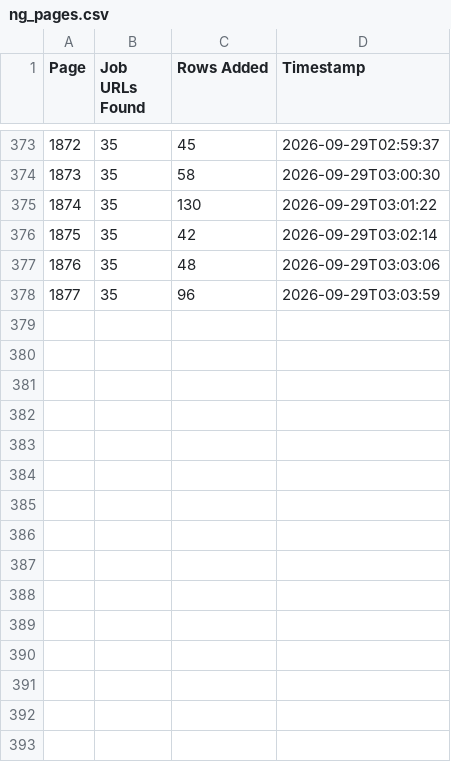
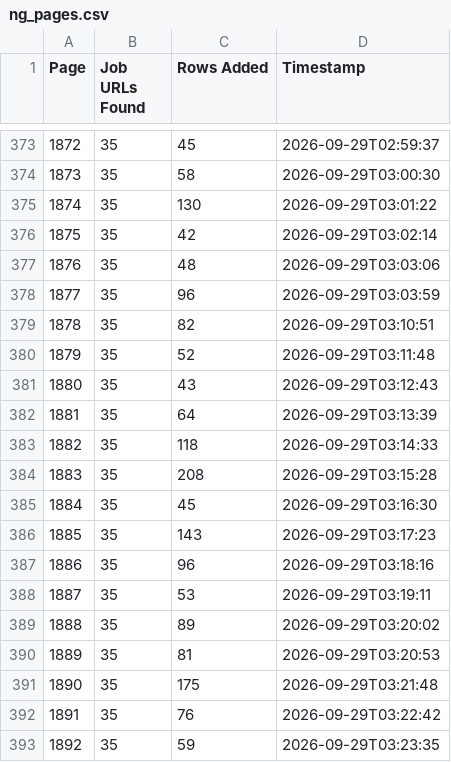
Before and after one commit to liliankason/ng-1501-2000, a CSV file: ng_pages.csv, drawn as a sheet; only a part is shown, gaps mark what is left out; the diff names each change by its address in the sheet, - before the commit and + after, or states it on an @@ line.

```diff
--- a/ng_pages.csv
+++ b/ng_pages.csv
+row 379: 1878 | 35 | 82 | 2026-09-29T03:10:51
+row 380: 1879 | 35 | 52 | 2026-09-29T03:11:48
+row 381: 1880 | 35 | 43 | 2026-09-29T03:12:43
+row 382: 1881 | 35 | 64 | 2026-09-29T03:13:39
+row 383: 1882 | 35 | 118 | 2026-09-29T03:14:33
+row 384: 1883 | 35 | 208 | 2026-09-29T03:15:28
+row 385: 1884 | 35 | 45 | 2026-09-29T03:16:30
+row 386: 1885 | 35 | 143 | 2026-09-29T03:17:23
+row 387: 1886 | 35 | 96 | 2026-09-29T03:18:16
+row 388: 1887 | 35 | 53 | 2026-09-29T03:19:11
+row 389: 1888 | 35 | 89 | 2026-09-29T03:20:02
+row 390: 1889 | 35 | 81 | 2026-09-29T03:20:53
+row 391: 1890 | 35 | 175 | 2026-09-29T03:21:48
+row 392: 1891 | 35 | 76 | 2026-09-29T03:22:42
+row 393: 1892 | 35 | 59 | 2026-09-29T03:23:35
```
Also changed, not shown: 1 other file.
